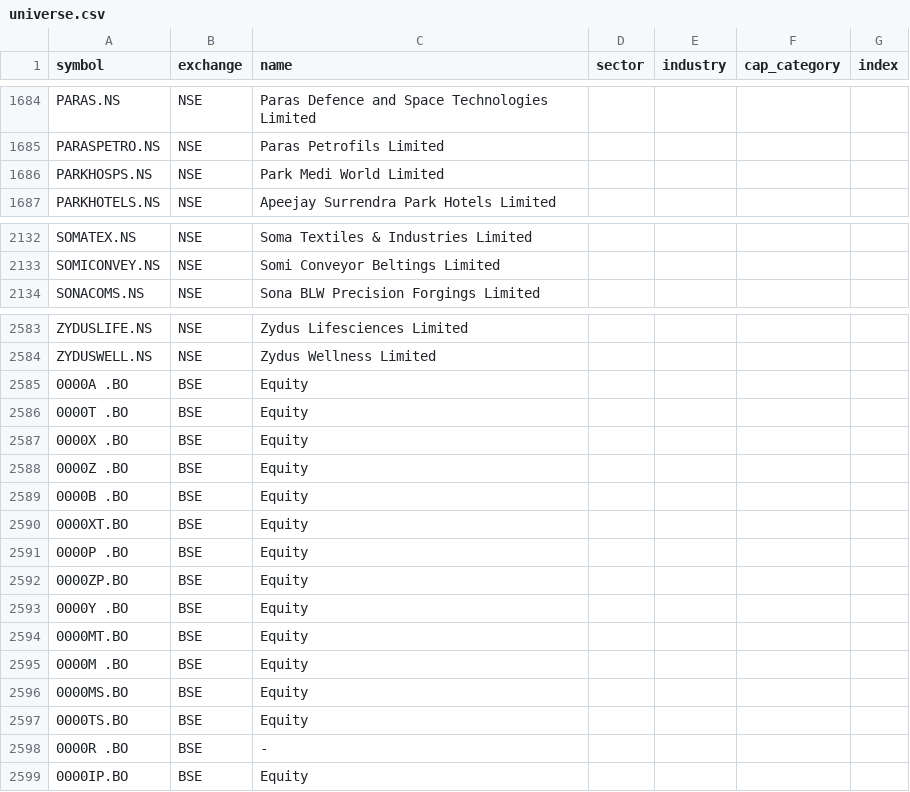
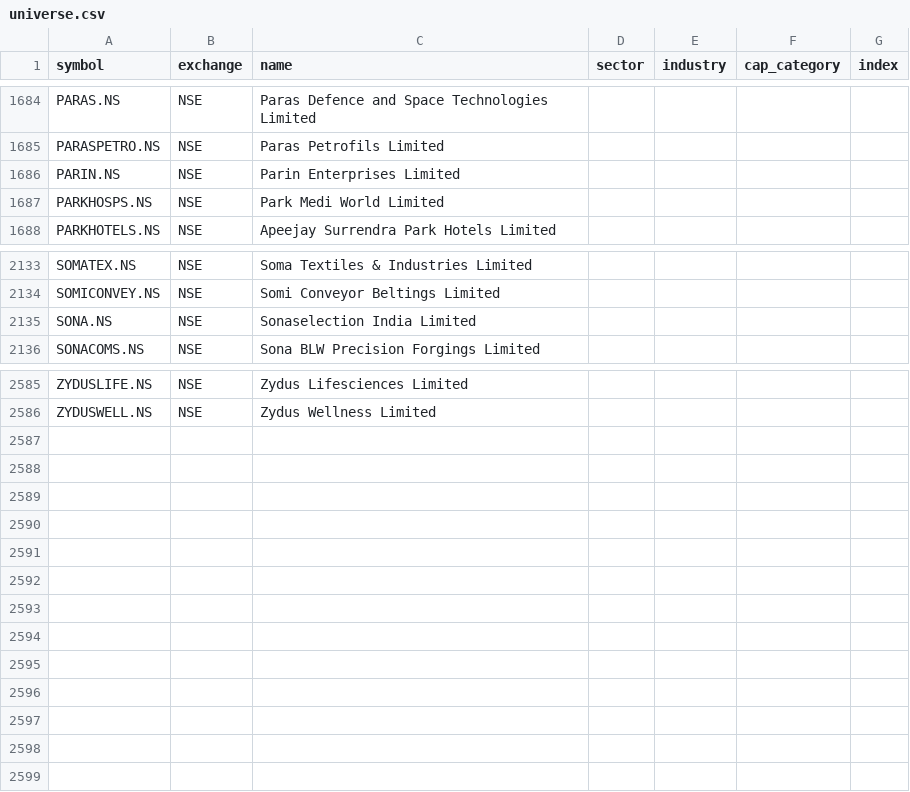
Before and after one commit to djjay0786-tech/Stocksob-fvg-telegram-scanner, a CSV file: universe.csv, drawn as a sheet; only a part is shown, gaps mark what is left out; removed rows and columns are numbered as before the commit, all else as after; the diff names each change by its address in the sheet, - before the commit and + after, or states it on an @@ line.

```diff
--- a/universe.csv
+++ b/universe.csv
+row 1686: PARIN.NS | NSE | Parin Enterprises Limited
+row 2135: SONA.NS | NSE | Sonaselection India Limited
-row 2585: 0000A .BO | BSE | Equity
-row 2586: 0000T .BO | BSE | Equity
-row 2587: 0000X .BO | BSE | Equity
-row 2588: 0000Z .BO | BSE | Equity
-row 2589: 0000B .BO | BSE | Equity
-row 2590: 0000XT.BO | BSE | Equity
-row 2591: 0000P .BO | BSE | Equity
-row 2592: 0000ZP.BO | BSE | Equity
-row 2593: 0000Y .BO | BSE | Equity
-row 2594: 0000MT.BO | BSE | Equity
-row 2595: 0000M .BO | BSE | Equity
-row 2596: 0000MS.BO | BSE | Equity
-row 2597: 0000TS.BO | BSE | Equity
-row 2598: 0000R .BO | BSE | -
-row 2599: 0000IP.BO | BSE | Equity
```
